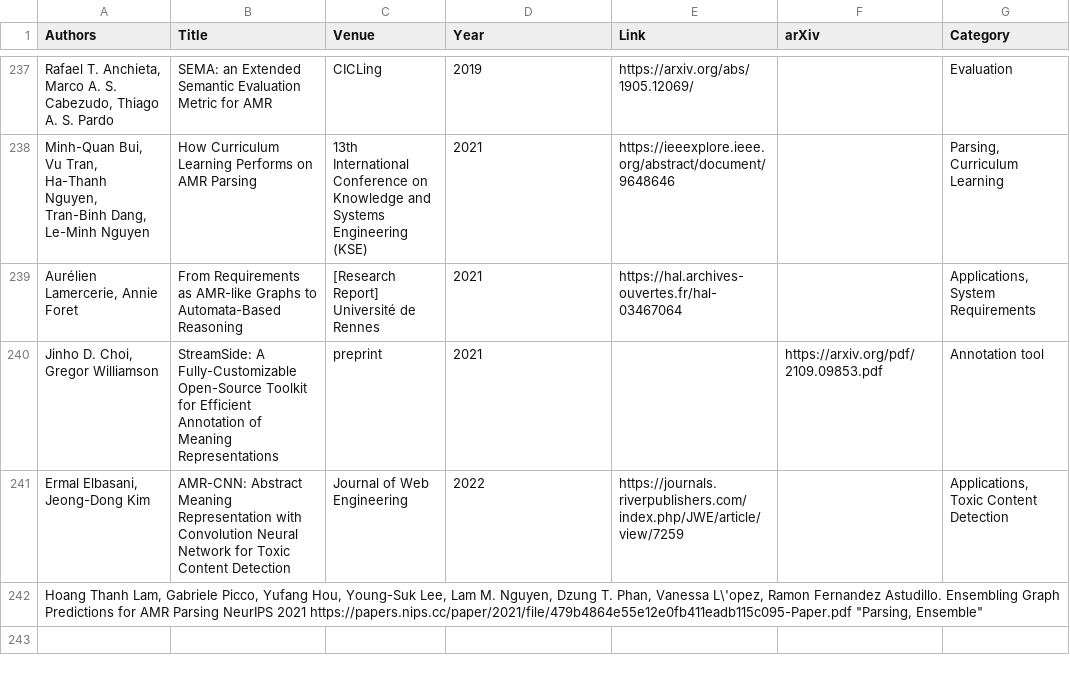
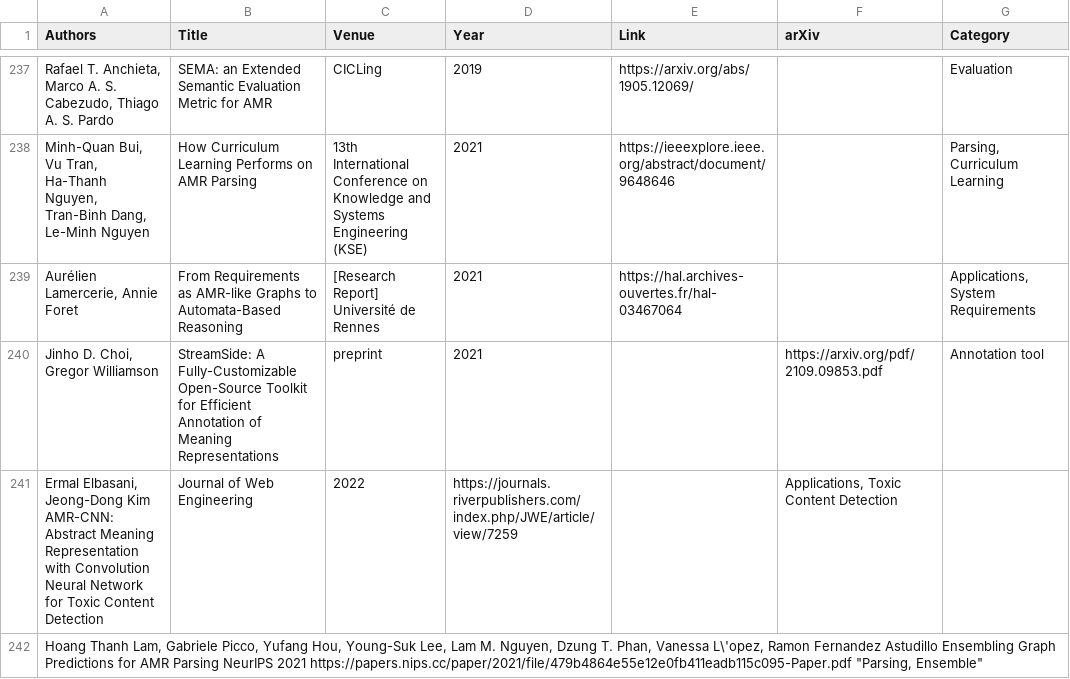
Before and after one commit to nert-nlp/AMR-Bibliography, a TSV file: data/amr_papers.tsv, drawn as a sheet; only a part is shown, gaps mark what is left out; removed rows and columns are numbered as before the commit, all else as after; the diff names each change by its address in the sheet, - before the commit and + after, or states it on an @@ line.

Commit message:
Update amr_papers.tsv

```diff
--- a/data/amr_papers.tsv
+++ b/data/amr_papers.tsv
-row 241: Ermal Elbasani, Jeong-Dong Kim | AMR-CNN: Abstract Meaning Representation with Convolution Neural Network for Toxic Content Detection | Journal of Web Engineering | 2022 | https://journals.riverpublishers.com/index.php/JWE/article/view/7259 |  | Applications, Toxic Content Detection
+row 241: Ermal Elbasani, Jeong-Dong Kim AMR-CNN: Abstract Meaning Representation with Convolution Neural Network for Toxic Content Detection | Journal of Web Engineering | 2022 | https://journals.riverpublishers.com/index.php/JWE/article/view/7259 |  | Applications, Toxic Content Detection
-A242 (Authors): …Ramon Fernandez Astudillo. Ensembling Graph…
+A242 (Authors): …Ramon Fernandez Astudillo Ensembling Graph…
```
